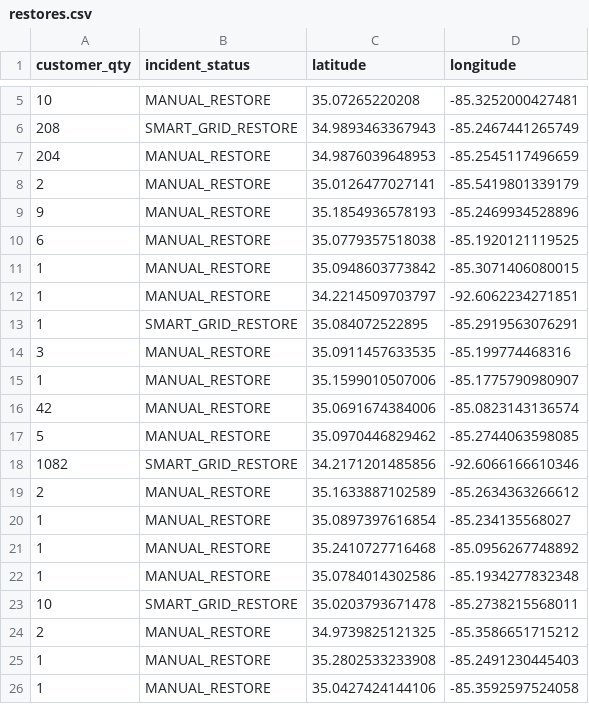
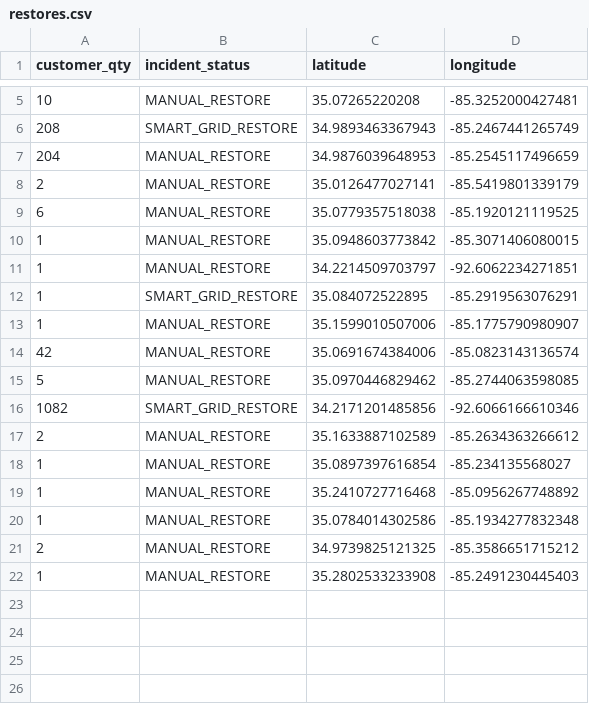
Before and after one commit to officeofperformancemanagement/public-epb-data, a CSV file: restores.csv, drawn as a sheet; only a part is shown, gaps mark what is left out.

```diff
--- a/restores.csv
+++ b/restores.csv
@@ -8,3 +8,2 @@ customer_qty,incident_status,latitude,longitude
 2,MANUAL_RESTORE,35.0126477027141,-85.5419801339179
-9,MANUAL_RESTORE,35.1854936578193,-85.2469934528896
 6,MANUAL_RESTORE,35.0779357518038,-85.1920121119525
@@ -13,3 +12,2 @@ customer_qty,incident_status,latitude,longitude
 1,SMART_GRID_RESTORE,35.084072522895,-85.2919563076291
-3,MANUAL_RESTORE,35.0911457633535,-85.199774468316
 1,MANUAL_RESTORE,35.1599010507006,-85.1775790980907
@@ -22,5 +20,3 @@ customer_qty,incident_status,latitude,longitude
 1,MANUAL_RESTORE,35.0784014302586,-85.1934277832348
-10,SMART_GRID_RESTORE,35.0203793671478,-85.2738215568011
 2,MANUAL_RESTORE,34.9739825121325,-85.3586651715212
 1,MANUAL_RESTORE,35.2802533233908,-85.2491230445403
-1,MANUAL_RESTORE,35.0427424144106,-85.3592597524058
```
Also changed, not shown: 3 other files.
